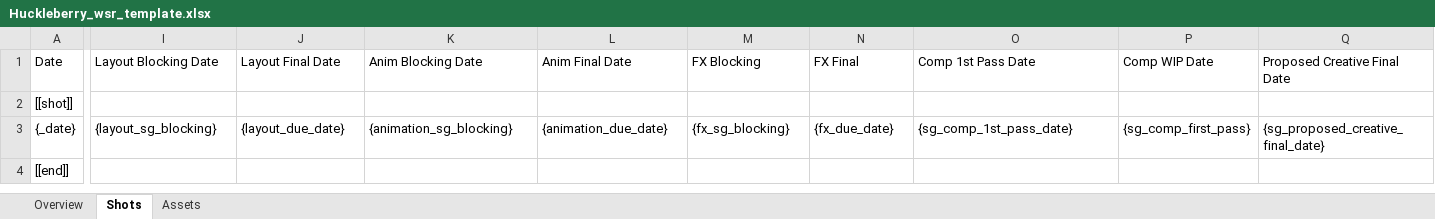
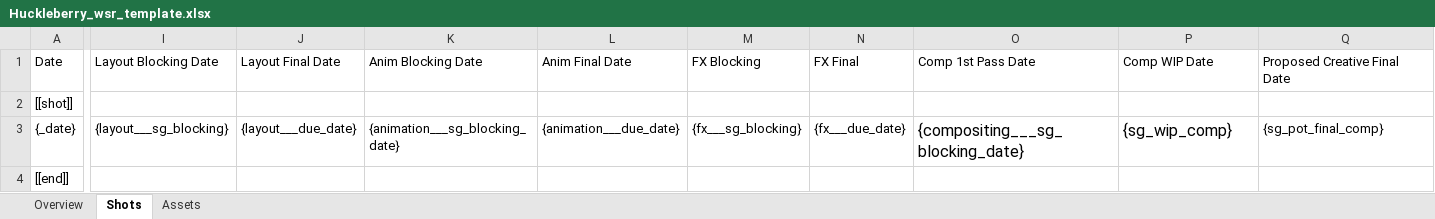
Before and after one commit to rischpierre/ayon-shotgrid, an Excel workbook: services/ami/ami/ami_weekly_status_report/per_project/Huckleberry/Huckleberry_wsr_template.xlsx, sheet Shots, drawn as a sheet; only a part is shown, gaps mark what is left out; values as stored, in another font and other column widths than the file's, no borders; the diff names each change by its address in the sheet, - before the commit and + after, or states it on an @@ line.

```diff
--- a/services/ami/ami/ami_weekly_status_report/per_project/Huckleberry/Huckleberry_wsr_template.xlsx (sheet Shots)
+++ b/services/ami/ami/ami_weekly_status_report/per_project/Huckleberry/Huckleberry_wsr_template.xlsx (sheet Shots)
-I3 (Layout Blocking Date): {layout_sg_blocking}
+I3 (Layout Blocking Date): {layout___sg_blocking}
-J3 (Layout Final Date): {layout_due_date}
+J3 (Layout Final Date): {layout___due_date}
-K3 (Anim Blocking Date): {animation_sg_blocking}
+K3 (Anim Blocking Date): {animation___sg_blocking_date}
-L3 (Anim Final Date): {animation_due_date}
+L3 (Anim Final Date): {animation___due_date}
-M3 (FX Blocking): {fx_sg_blocking}
+M3 (FX Blocking): {fx___sg_blocking}
-N3 (FX Final): {fx_due_date}
+N3 (FX Final): {fx___due_date}
-O3 (Comp 1st Pass Date): {sg_comp_1st_pass_date}
+O3 (Comp 1st Pass Date): {compositing___sg_blocking_date}
@@ O3:P3 text size: larger @@
-P3 (Comp WIP Date): {sg_comp_first_pass}
+P3 (Comp WIP Date): {sg_wip_comp}
-Q3 (Proposed Creative Final Date): {sg_proposed_creative_final_date}
+Q3 (Proposed Creative Final Date): {sg_pot_final_comp}
```
Also changed, not shown: sheet Assets, 1 other file.
